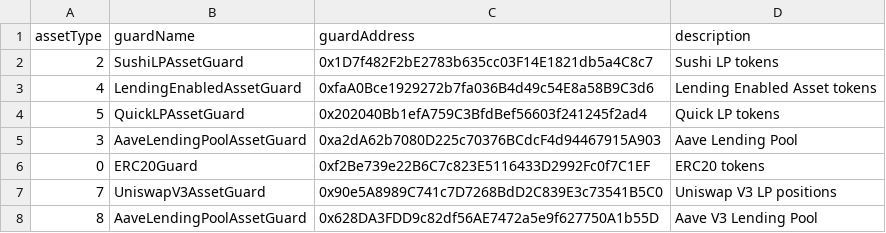
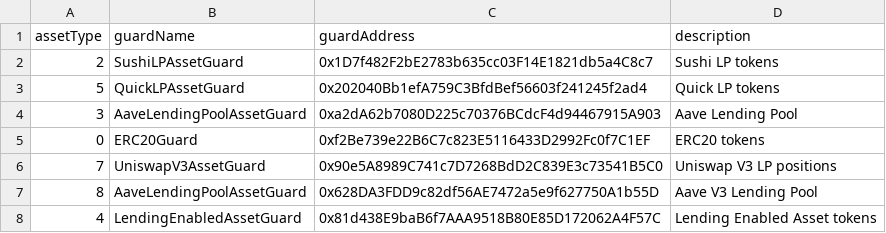
Before and after one commit to dhedge/V2-Public, a CSV file: config/polygon-staging/dHEDGE Governance Asset Guards - Polygon Staging.csv, drawn as a sheet.

```diff
--- a/config/polygon-staging/dHEDGE Governance Asset Guards - Polygon Staging.csv
+++ b/config/polygon-staging/dHEDGE Governance Asset Guards - Polygon Staging.csv
@@ -2,3 +2,2 @@ assetType,guardName,guardAddress,description
 2,SushiLPAssetGuard,0x1D7f482F2bE2783b635cc03F14E1821db5a4C8c7,Sushi LP tokens
-4,LendingEnabledAssetGuard,0xfaA0Bce1929272b7fa036B4d49c54E8a58B9C3d6,Lending Enabled Asset tokens
 5,QuickLPAssetGuard,0x202040Bb1efA759C3BfdBef56603f241245f2ad4,Quick LP tokens
@@ -8 +7,2 @@ assetType,guardName,guardAddress,description
 8,AaveLendingPoolAssetGuard,0x628DA3FDD9c82df56AE7472a5e9f627750A1b55D,Aave V3 Lending Pool
+4,LendingEnabledAssetGuard,0x81d438E9baB6f7AAA9518B80E85D172062A4F57C,Lending Enabled Asset tokens
```
Also changed, not shown: config/polygon-prod/dHEDGE Governance Names - Polygon.csv, config/polygon-staging/dHEDGE Governance Names - Polygon Staging.csv, 2 other files.
